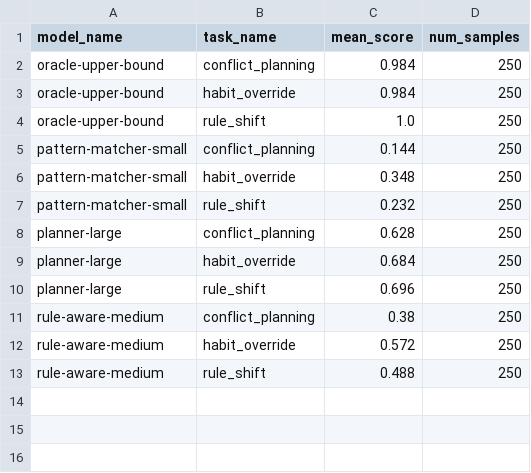
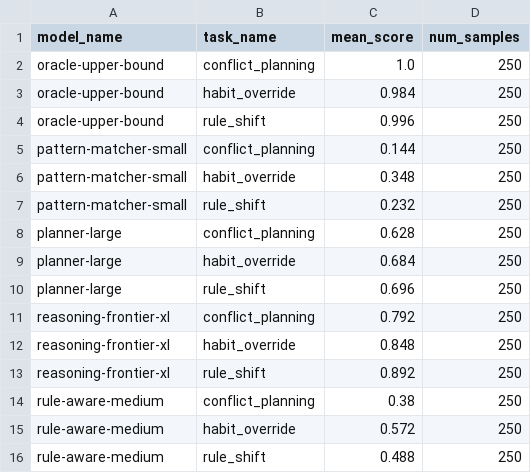
Before and after one commit to kudosscience/cognitive-ability-benchmark, a CSV file: outputs/pilot_sweep_task_summary.csv, drawn as a sheet.

Commit message:
Update pilot sweep report and task summary with new model scores and rankings
- Updated overall scores in pilot_sweep_report.md, including new model "reasoning-frontier-xl" with a score of 0.844.
- Modified pilot_sweep_task_summary.csv to reflect updated scores for "oracle-upper-bound" and added scores for "reasoning-frontier-xl" across tasks.
- Adjusted test_pilot_sweep.py to include "reasoning-frontier-xl" in the overall ranking test.

```diff
--- a/outputs/pilot_sweep_task_summary.csv
+++ b/outputs/pilot_sweep_task_summary.csv
@@ -1,5 +1,5 @@
 model_name,task_name,mean_score,num_samples
-oracle-upper-bound,conflict_planning,0.984,250
+oracle-upper-bound,conflict_planning,1.0,250
 oracle-upper-bound,habit_override,0.984,250
-oracle-upper-bound,rule_shift,1.0,250
+oracle-upper-bound,rule_shift,0.996,250
 pattern-matcher-small,conflict_planning,0.144,250
@@ -10,2 +10,5 @@ planner-large,habit_override,0.684,250
 planner-large,rule_shift,0.696,250
+reasoning-frontier-xl,conflict_planning,0.792,250
+reasoning-frontier-xl,habit_override,0.848,250
+reasoning-frontier-xl,rule_shift,0.892,250
 rule-aware-medium,conflict_planning,0.38,250
```
Also changed, not shown: outputs/pilot_sweep_difficulty_summary.csv, 7 other files.
